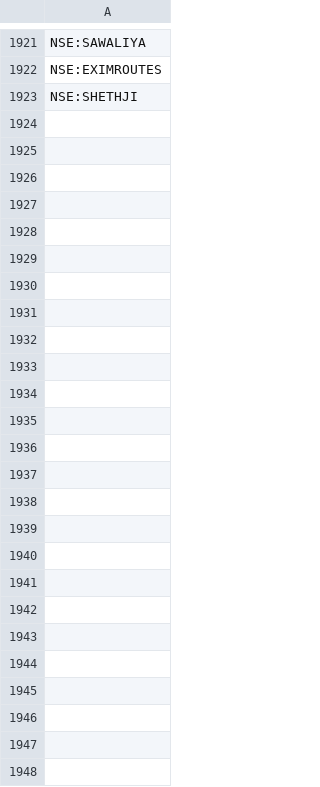
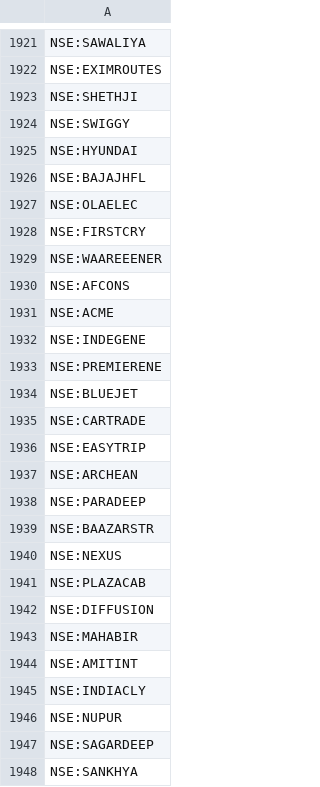
Before and after one commit to Monk-Trader/momentum, a CSV file: resources/universe.csv, drawn as a sheet; only a part is shown, gaps mark what is left out.

Commit message:
Add files via upload

```diff
--- a/resources/universe.csv
+++ b/resources/universe.csv
@@ -1923 +1923,26 @@ NSE:EXIMROUTES
 NSE:SHETHJI
+NSE:SWIGGY
+NSE:HYUNDAI
+NSE:BAJAJHFL
+NSE:OLAELEC
+NSE:FIRSTCRY
+NSE:WAAREEENER
+NSE:AFCONS
+NSE:ACME
+NSE:INDEGENE
+NSE:PREMIERENE
+NSE:BLUEJET
+NSE:CARTRADE
+NSE:EASYTRIP
+NSE:ARCHEAN
+NSE:PARADEEP
+NSE:BAAZARSTR
+NSE:NEXUS
+NSE:PLAZACAB
+NSE:DIFFUSION
+NSE:MAHABIR
+NSE:AMITINT
+NSE:INDIACLY
+NSE:NUPUR
+NSE:SAGARDEEP
+NSE:SANKHYA
```
